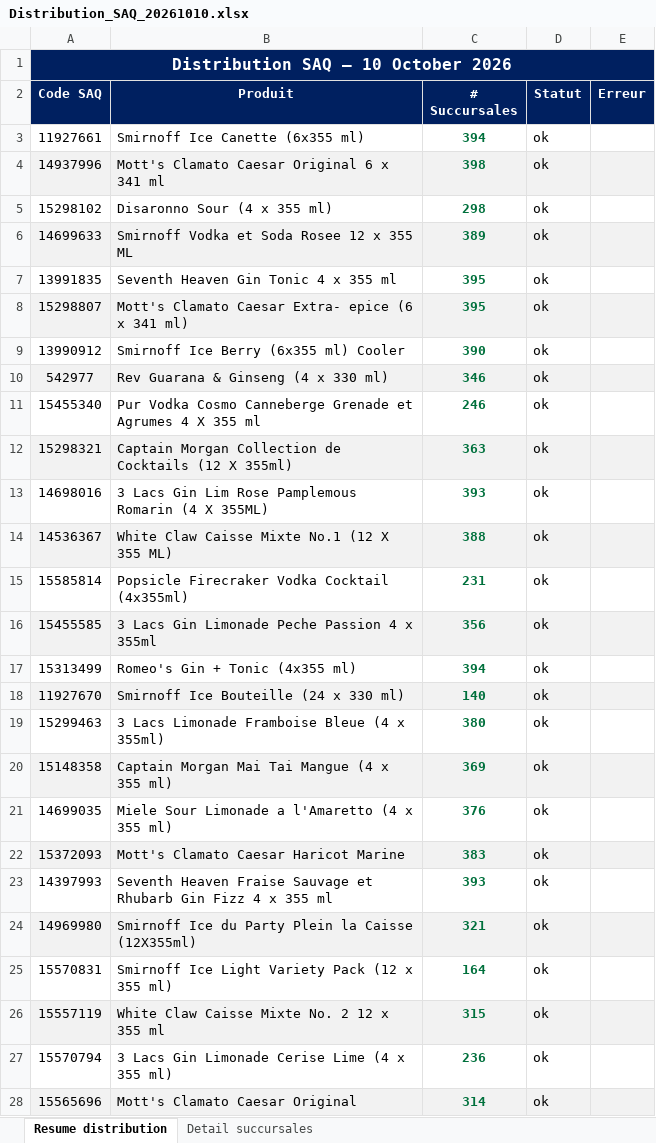
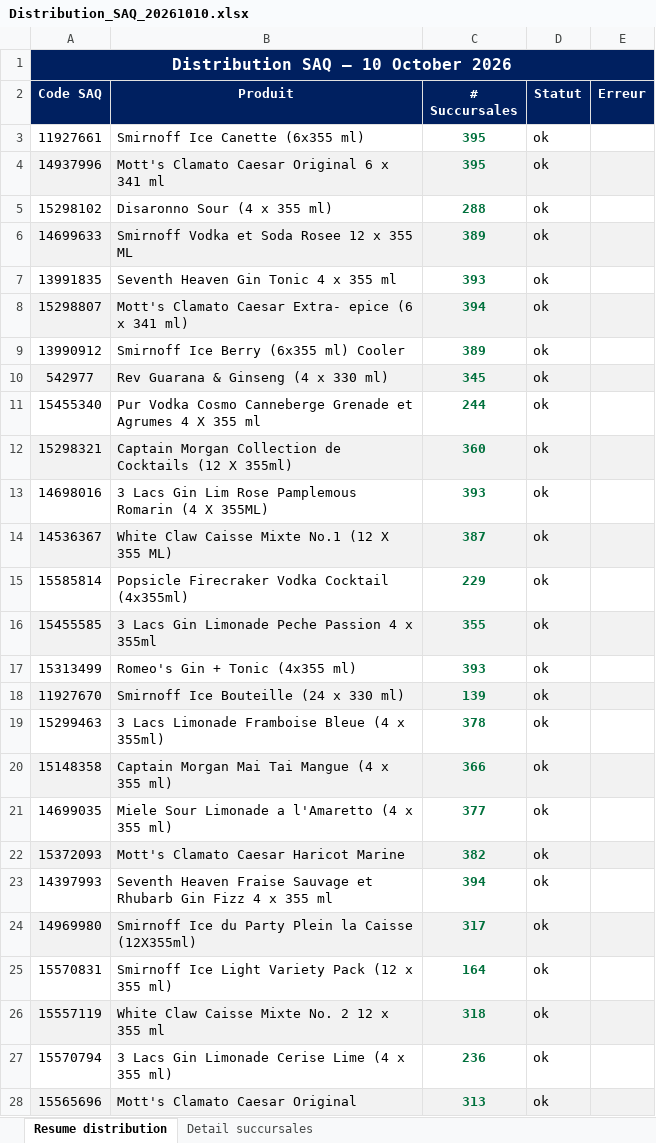
Before and after one commit to Hugish32/spif-dashboard, an Excel workbook: Distribution_SAQ_20261010.xlsx, sheet Resume distribution, drawn as a sheet; only a part is shown; values as stored, in another font and other column widths than the file's, no borders; the diff covers the shown part only; the diff names each change by its address in the sheet, - before the commit and + after, or states it on an @@ line.

```diff
--- a/Distribution_SAQ_20261010.xlsx (sheet Resume distribution)
+++ b/Distribution_SAQ_20261010.xlsx (sheet Resume distribution)
-C3 (# Succursales): 394
+C3 (# Succursales): 395
-C4 (# Succursales): 398
+C4 (# Succursales): 395
-C5 (# Succursales): 298
+C5 (# Succursales): 288
-C7 (# Succursales): 395
+C7 (# Succursales): 393
-C8 (# Succursales): 395
+C8 (# Succursales): 394
-C9 (# Succursales): 390
+C9 (# Succursales): 389
-C10 (# Succursales): 346
+C10 (# Succursales): 345
-C11 (# Succursales): 246
+C11 (# Succursales): 244
-C12 (# Succursales): 363
+C12 (# Succursales): 360
-C14 (# Succursales): 388
+C14 (# Succursales): 387
-C15 (# Succursales): 231
+C15 (# Succursales): 229
-C16 (# Succursales): 356
+C16 (# Succursales): 355
-C17 (# Succursales): 394
+C17 (# Succursales): 393
-C18 (# Succursales): 140
+C18 (# Succursales): 139
-C19 (# Succursales): 380
+C19 (# Succursales): 378
-C20 (# Succursales): 369
+C20 (# Succursales): 366
-C21 (# Succursales): 376
+C21 (# Succursales): 377
-C22 (# Succursales): 383
+C22 (# Succursales): 382
-C23 (# Succursales): 393
+C23 (# Succursales): 394
-C24 (# Succursales): 321
+C24 (# Succursales): 317
-C26 (# Succursales): 315
+C26 (# Succursales): 318
-C28 (# Succursales): 314
+C28 (# Succursales): 313
```
Also changed, not shown: 96 edited cells and cell formats elsewhere in this sheet, sheet Detail succursales.
